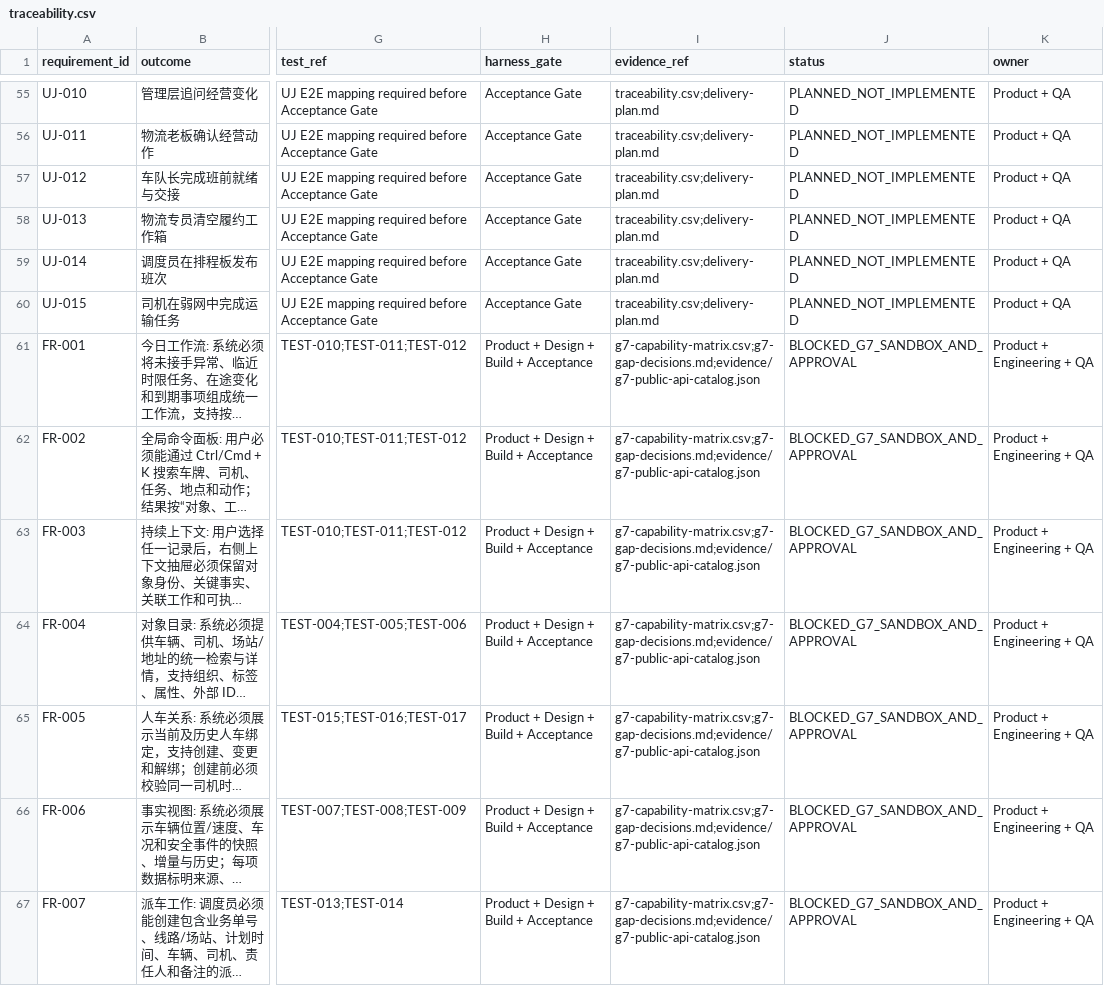
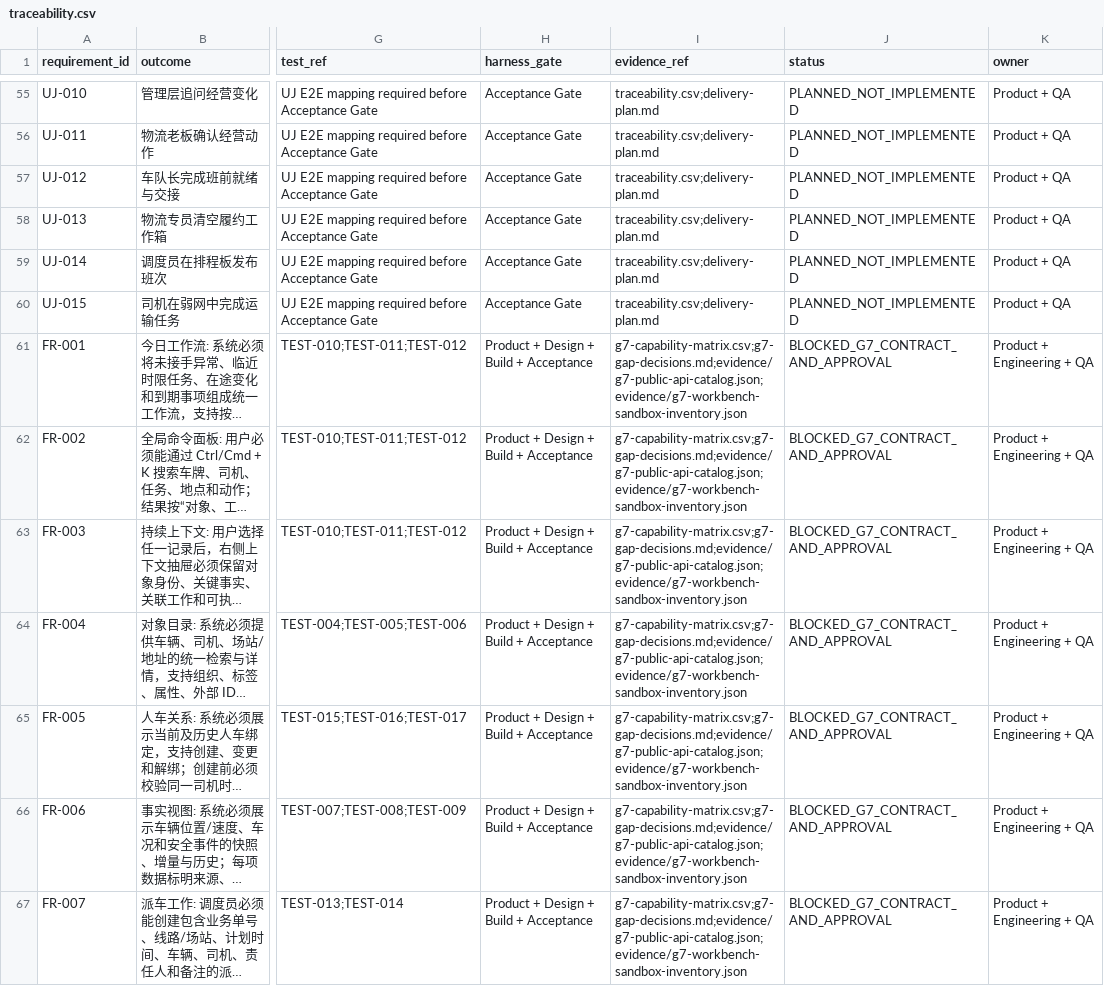
Before and after one commit to zhouhl5113-blip/YXDEMO, a CSV file: docs/delivery/yixing-logistics-workbench-2026-08-24/traceability.csv, drawn as a sheet; only a part is shown, gaps mark what is left out; long unchanged cells end in …; the diff covers the shown part only; the diff names each change by its address in the sheet, - before the commit and + after, or states it on an @@ line.

Commit message:
Record authenticated G7 sandbox inventory

```diff
--- a/docs/delivery/yixing-logistics-workbench-2026-08-24/traceability.csv
+++ b/docs/delivery/yixing-logistics-workbench-2026-08-24/traceability.csv
-I61:I67 (evidence_ref): g7-capability-matrix.csv;g7-gap-decisions.md;evidence/g7-public-api-catalog.json
+I61:I67 (evidence_ref): g7-capability-matrix.csv;g7-gap-decisions.md;evidence/g7-public-api-catalog.json;evidence/g7-workbench-sandbox-inventory.json
-J61:J67 (status): BLOCKED_G7_SANDBOX_AND_APPROVAL
+J61:J67 (status): BLOCKED_G7_CONTRACT_AND_APPROVAL
```
Also changed, not shown: 136 edited cells elsewhere in this file, 9 other files.
